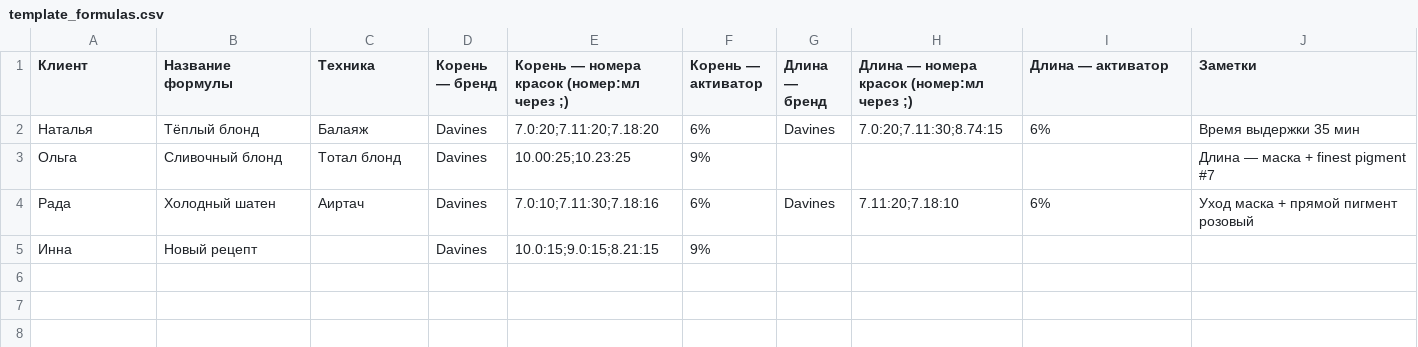
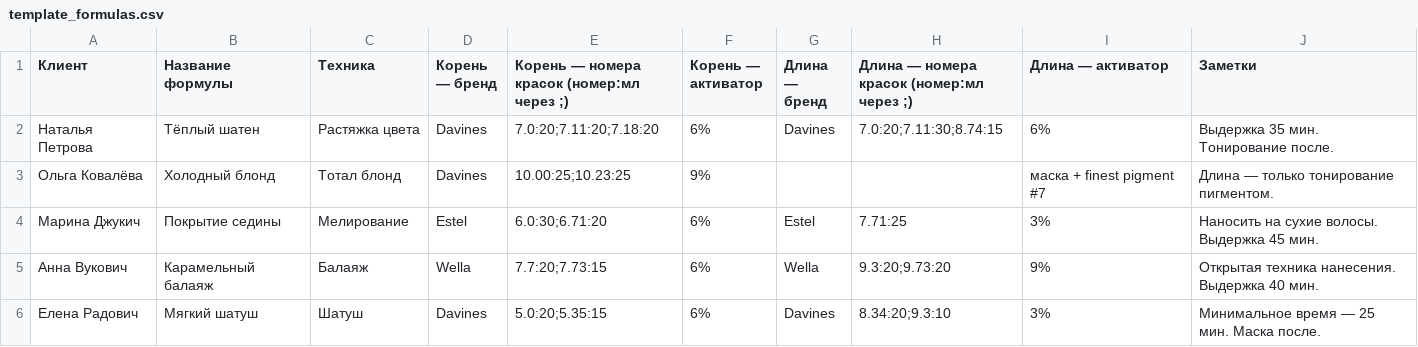
Before and after one commit to nonnaschuelke-jpg/salon-app, a CSV file: template_formulas.csv, drawn as a sheet.

```diff
--- a/template_formulas.csv
+++ b/template_formulas.csv
@@ -1,5 +1,6 @@
 Клиент,Название формулы,Техника,Корень — бренд,Корень — номера красок (номер:мл через ;),Корень — активатор,Длина — бренд,Длина — номера красок (номер:мл через ;),Длина — активатор,Заметки
-Наталья,Тёплый блонд,Балаяж,Davines,7.0:20;7.11:20;7.18:20,6%,Davines,7.0:20;7.11:30;8.74:15,6%,Время выдержки 35 мин
-Ольга,Сливочный блонд,Тотал блонд,Davines,10.00:25;10.23:25,9%,,,,Длина — маска + finest pigment #7
-Рада,Холодный шатен,Аиртач,Davines,7.0:10;7.11:30;7.18:16,6%,Davines,7.11:20;7.18:10,6%,Уход маска + прямой пигмент розовый
-Инна,Новый рецепт,,Davines,10.0:15;9.0:15;8.21:15,9%,,,,
+Наталья Петрова,Тёплый шатен,Растяжка цвета,Davines,7.0:20;7.11:20;7.18:20,6%,Davines,7.0:20;7.11:30;8.74:15,6%,Выдержка 35 мин. Тонирование после.
+Ольга Ковалёва,Холодный блонд,Тотал блонд,Davines,10.00:25;10.23:25,9%,,,маска + finest pigment #7,Длина — только тонирование пигментом.
+Марина Джукич,Покрытие седины,Мелирование,Estel,6.0:30;6.71:20,6%,Estel,7.71:25,3%,Наносить на сухие волосы. Выдержка 45 мин.
+Анна Вукович,Карамельный балаяж,Балаяж,Wella,7.7:20;7.73:15,6%,Wella,9.3:20;9.73:20,9%,Открытая техника нанесения. Выдержка 40 мин.
+Елена Радович,Мягкий шатуш,Шатуш,Davines,5.0:20;5.35:15,6%,Davines,8.34:20;9.3:10,3%,Минимальное время — 25 мин. Маска после.
```
Also changed, not shown: template_clients.csv, 1 other file.
